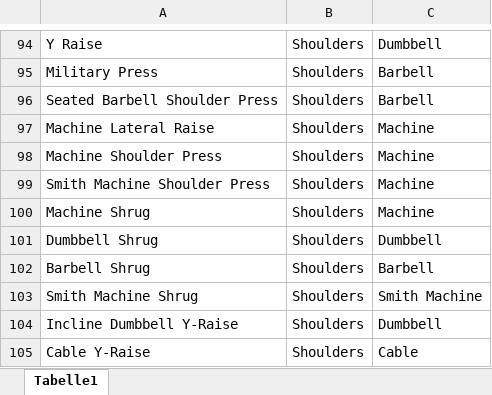
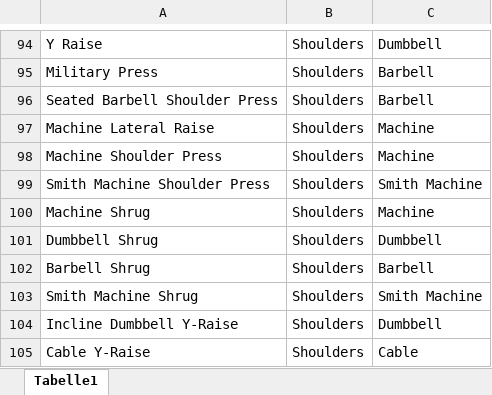
Before and after one commit to n1k0blc/Workout-Tracker, an Excel workbook: Exercises.xlsx, sheet Tabelle1, drawn as a sheet; only a part is shown, gaps mark what is left out; values as stored, in another font and other column widths than the file's, no borders; the diff names each change by its address in the sheet, - before the commit and + after, or states it on an @@ line.

Commit message:
Update exercises database

```diff
--- a/Exercises.xlsx (sheet Tabelle1)
+++ b/Exercises.xlsx (sheet Tabelle1)
-C99: Machine
+C99: Smith Machine
```
Also changed, not shown: 1 other file.
